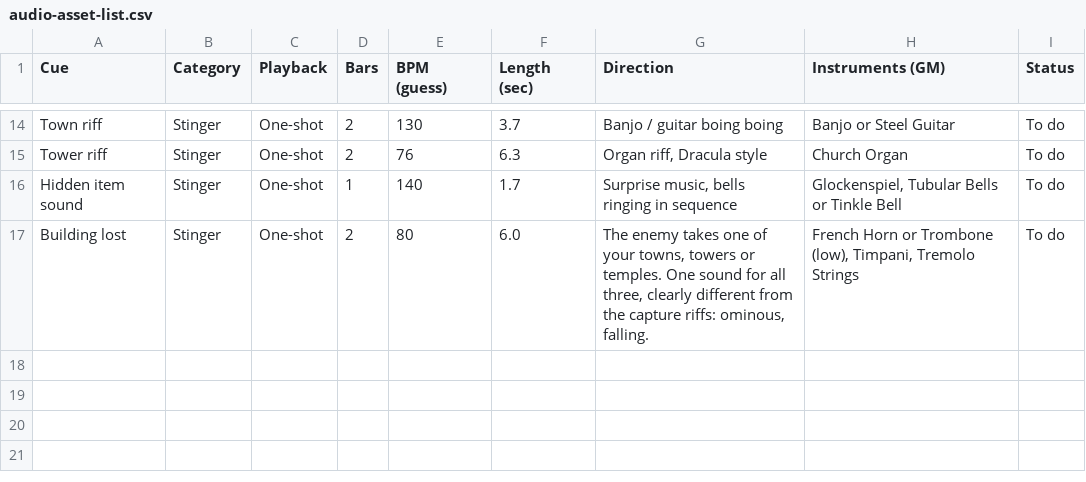
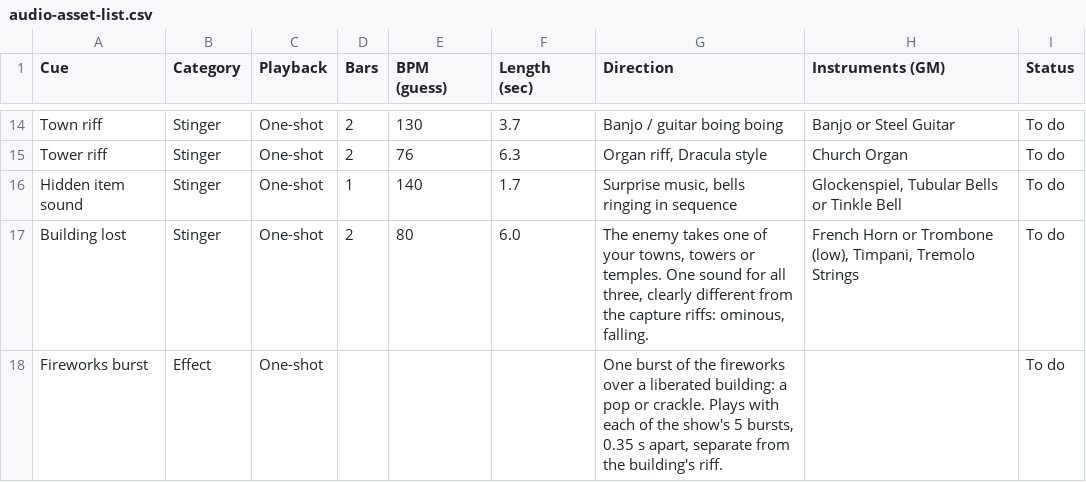
Before and after one commit to abeuscher/roguebattle, a CSV file: data/audio-asset-list.csv, drawn as a sheet; only a part is shown, gaps mark what is left out; the diff names each change by its address in the sheet, - before the commit and + after, or states it on an @@ line.

```diff
--- a/data/audio-asset-list.csv
+++ b/data/audio-asset-list.csv
+row 18: Fireworks burst | Effect | One-shot |  |  |  | One burst of the fireworks over a liberated building: a pop or crackle. Plays with each of the show's 5 bursts, 0.35 s apart, separate from the building's riff. |  | To do
```
Also changed, not shown: 7 other files.
